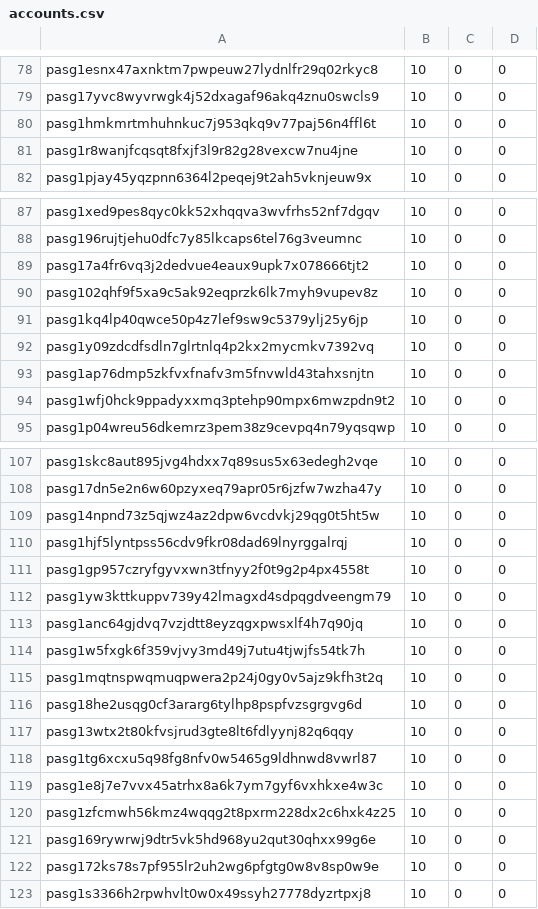
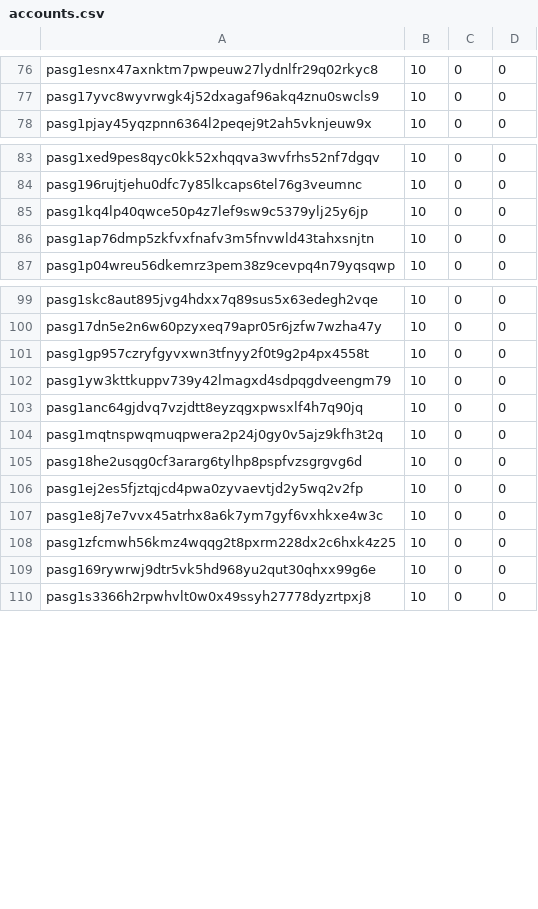
Before and after one commit to envadiv/mainnet, a CSV file: accounts.csv, drawn as a sheet; only a part is shown, gaps mark what is left out; the diff covers the shown part only.

```diff
--- a/accounts.csv
+++ b/accounts.csv
@@ -79,4 +77,2 @@ pasg1esnx47axnktm7pwpeuw27lydnlfr29q02rkyc8,10,0,0
 pasg17yvc8wyvrwgk4j52dxagaf96akq4znu0swcls9,10,0,0
-pasg1hmkmrtmhuhnkuc7j953qkq9v77paj56n4ffl6t,10,0,0
-pasg1r8wanjfcqsqt8fxjf3l9r82g28vexcw7nu4jne,10,0,0
 pasg1pjay45yqzpnn6364l2peqej9t2ah5vknjeuw9x,10,0,0
@@ -88,8 +84,4 @@ pasg1xed9pes8qyc0kk52xhqqva3wvfrhs52nf7dgqv,10,0,0
 pasg196rujtjehu0dfc7y85lkcaps6tel76g3veumnc,10,0,0
-pasg17a4fr6vq3j2dedvue4eaux9upk7x078666tjt2,10,0,0
-pasg102qhf9f5xa9c5ak92eqprzk6lk7myh9vupev8z,10,0,0
 pasg1kq4lp40qwce50p4z7lef9sw9c5379ylj25y6jp,10,0,0
-pasg1y09zdcdfsdln7glrtnlq4p2kx2mycmkv7392vq,10,0,0
 pasg1ap76dmp5zkfvxfnafv3m5fnvwld43tahxsnjtn,10,0,0
-pasg1wfj0hck9ppadyxxmq3ptehp90mpx6mwzpdn9t2,10,0,0
 pasg1p04wreu56dkemrz3pem38z9cevpq4n79yqsqwp,10,0,0
@@ -108,4 +100,2 @@ pasg1skc8aut895jvg4hdxx7q89sus5x63edegh2vqe,10,0,0
 pasg17dn5e2n6w60pzyxeq79apr05r6jzfw7wzha47y,10,0,0
-pasg14npnd73z5qjwz4az2dpw6vcdvkj29qg0t5ht5w,10,0,0
-pasg1hjf5lyntpss56cdv9fkr08dad69lnyrggalrqj,10,0,0
 pasg1gp957czryfgyvxwn3tfnyy2f0t9g2p4px4558t,10,0,0
@@ -113,7 +103,5 @@ pasg1yw3kttkuppv739y42lmagxd4sdpqgdveengm79,10,0,0
 pasg1anc64gjdvq7vzjdtt8eyzqgxpwsxlf4h7q90jq,10,0,0
-pasg1w5fxgk6f359vjvy3md49j7utu4tjwjfs54tk7h,10,0,0
 pasg1mqtnspwqmuqpwera2p24j0gy0v5ajz9kfh3t2q,10,0,0
 pasg18he2usqg0cf3ararg6tylhp8pspfvzsgrgvg6d,10,0,0
-pasg13wtx2t80kfvsjrud3gte8lt6fdlyynj82q6qqy,10,0,0
-pasg1tg6xcxu5q98fg8nfv0w5465g9ldhnwd8vwrl87,10,0,0
+pasg1ej2es5fjztqjcd4pwa0zyvaevtjd2y5wq2v2fp,10,0,0
 pasg1e8j7e7vvx45atrhx8a6k7ym7gyf6vxhkxe4w3c,10,0,0
@@ -121,3 +109,2 @@ pasg1zfcmwh56kmz4wqqg2t8pxrm228dx2c6hxk4z25,10,0,0
 pasg169rywrwj9dtr5vk5hd968yu2qut30qhxx99g6e,10,0,0
-pasg172ks78s7pf955lr2uh2wg6pfgtg0w8v8sp0w9e,10,0,0
 pasg1s3366h2rpwhvlt0w0x49ssyh27778dyzrtpxj8,10,0,0
```
Also changed, not shown: 4 removed rows and 3 edited cells elsewhere in this file, 1 other file.
